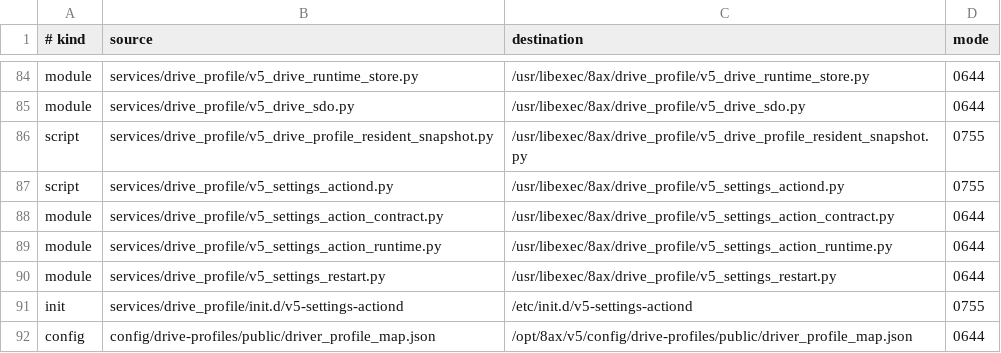
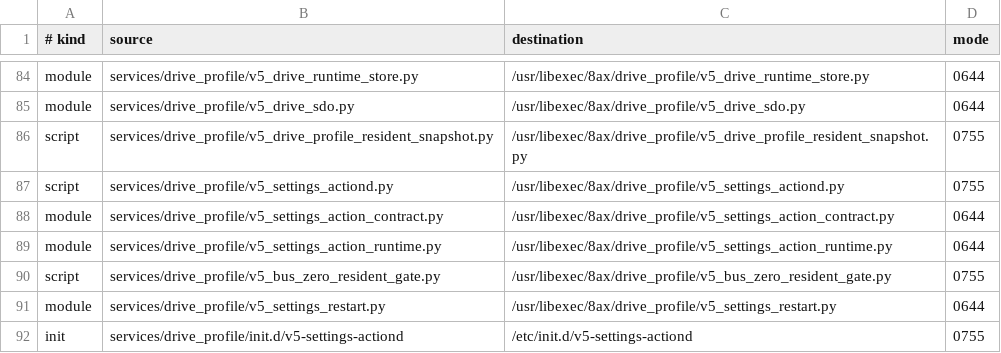
Before and after one commit to gdsj2001/v5, a TSV file: board/config/deploy/v5_runtime_deploy_manifest.tsv, drawn as a sheet; only a part is shown, gaps mark what is left out; the shorter side is filled out with more unchanged rows; the diff names each change by its address in the sheet, - before the commit and + after, or states it on an @@ line.

```diff
--- a/board/config/deploy/v5_runtime_deploy_manifest.tsv
+++ b/board/config/deploy/v5_runtime_deploy_manifest.tsv
+row 90: script | services/drive_profile/v5_bus_zero_resident_gate.py | /usr/libexec/8ax/drive_profile/v5_bus_zero_resident_gate.py | 0755
```
Also changed, not shown: 37 other files.
